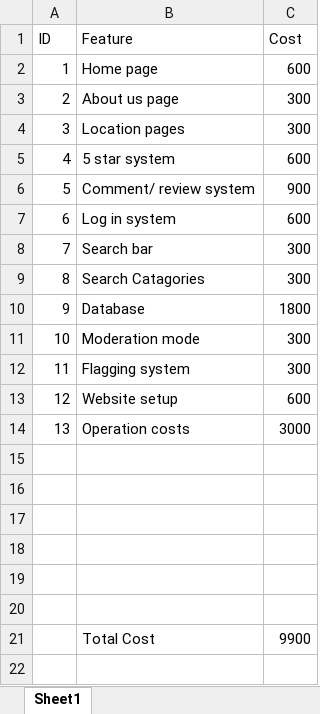
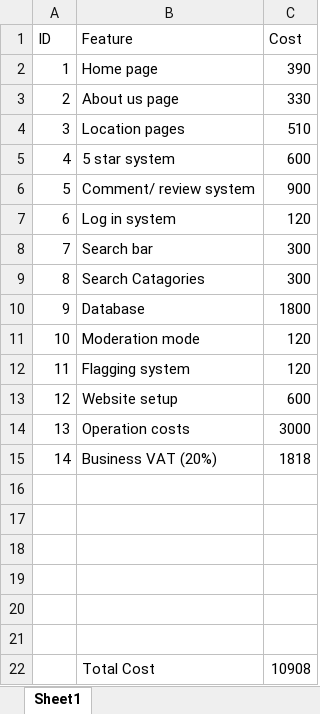
Before and after one commit to IsaacdmDunn/Software-Engineering-Principles, an Excel workbook: Costing.xlsx, sheet Sheet1, drawn as a sheet; values as stored, in another font and other column widths than the file's, no borders; table styles not drawn; addresses are those after the commit; the diff names each change by its address in the sheet, - before the commit and + after, or states it on an @@ line.

Commit message:
costing with LOC considerations

```diff
--- a/Costing.xlsx (sheet Sheet1)
+++ b/Costing.xlsx (sheet Sheet1)
-C2 (Cost): 600
+C2 (Cost): 390
-C3 (Cost): 300
+C3 (Cost): 330
-C4 (Cost): 300
+C4 (Cost): 510
-C7 (Cost): 600
+C7 (Cost): 120
-C11:C12 (Cost): 300
+C11:C12 (Cost): 120
+row 15: 14 | Business VAT (20%) | 1818
-C22 (Cost): 9900
+C22 (Cost): 10908
```
